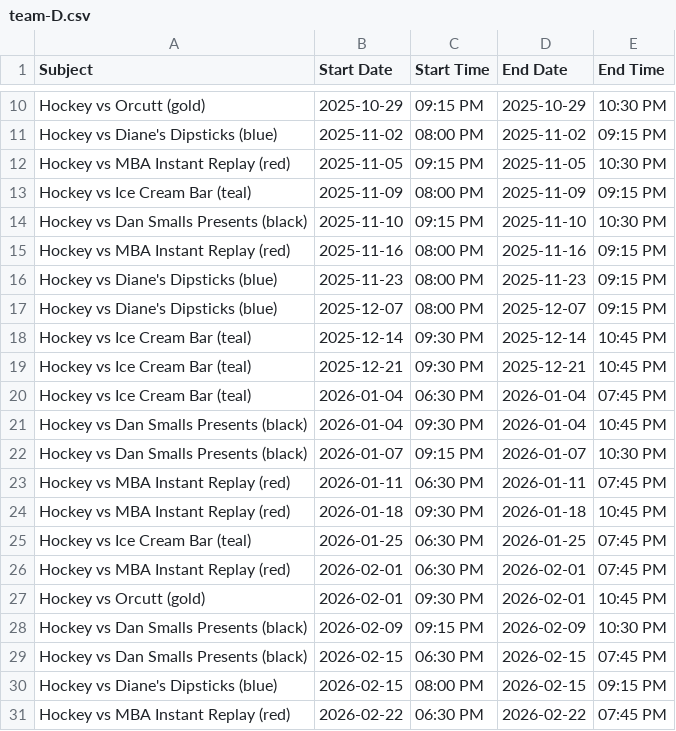
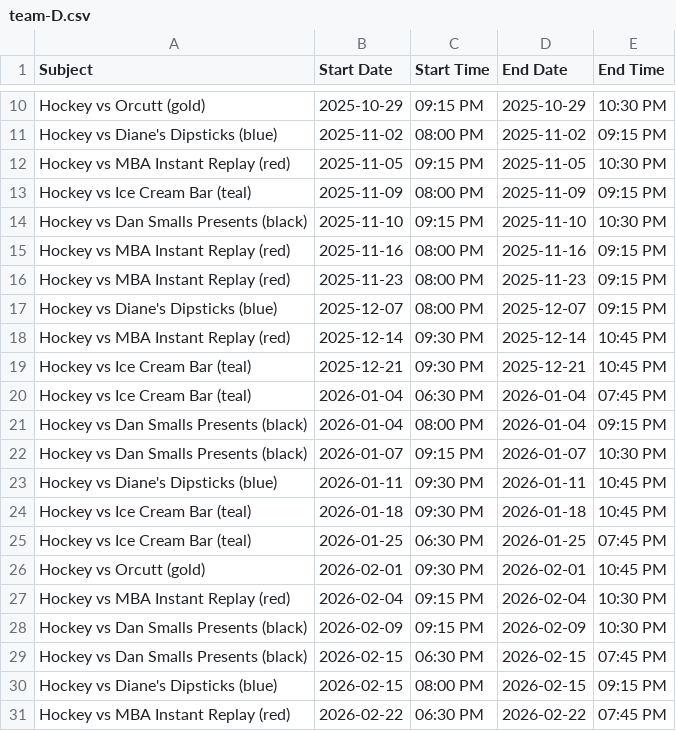
Before and after one commit to suany/scripts, a CSV file: ab-hockey/team-D.csv, drawn as a sheet; only a part is shown, gaps mark what is left out.

```diff
--- a/ab-hockey/team-D.csv
+++ b/ab-hockey/team-D.csv
@@ -15,14 +15,14 @@ Hockey vs Dan Smalls Presents (black),2025-11-10,09:15 PM,2025-11-10,10:30 PM
 Hockey vs MBA Instant Replay (red),2025-11-16,08:00 PM,2025-11-16,09:15 PM
-Hockey vs Diane's Dipsticks (blue),2025-11-23,08:00 PM,2025-11-23,09:15 PM
+Hockey vs MBA Instant Replay (red),2025-11-23,08:00 PM,2025-11-23,09:15 PM
 Hockey vs Diane's Dipsticks (blue),2025-12-07,08:00 PM,2025-12-07,09:15 PM
-Hockey vs Ice Cream Bar (teal),2025-12-14,09:30 PM,2025-12-14,10:45 PM
+Hockey vs MBA Instant Replay (red),2025-12-14,09:30 PM,2025-12-14,10:45 PM
 Hockey vs Ice Cream Bar (teal),2025-12-21,09:30 PM,2025-12-21,10:45 PM
 Hockey vs Ice Cream Bar (teal),2026-01-04,06:30 PM,2026-01-04,07:45 PM
-Hockey vs Dan Smalls Presents (black),2026-01-04,09:30 PM,2026-01-04,10:45 PM
+Hockey vs Dan Smalls Presents (black),2026-01-04,08:00 PM,2026-01-04,09:15 PM
 Hockey vs Dan Smalls Presents (black),2026-01-07,09:15 PM,2026-01-07,10:30 PM
-Hockey vs MBA Instant Replay (red),2026-01-11,06:30 PM,2026-01-11,07:45 PM
-Hockey vs MBA Instant Replay (red),2026-01-18,09:30 PM,2026-01-18,10:45 PM
+Hockey vs Diane's Dipsticks (blue),2026-01-11,09:30 PM,2026-01-11,10:45 PM
+Hockey vs Ice Cream Bar (teal),2026-01-18,09:30 PM,2026-01-18,10:45 PM
 Hockey vs Ice Cream Bar (teal),2026-01-25,06:30 PM,2026-01-25,07:45 PM
-Hockey vs MBA Instant Replay (red),2026-02-01,06:30 PM,2026-02-01,07:45 PM
 Hockey vs Orcutt (gold),2026-02-01,09:30 PM,2026-02-01,10:45 PM
+Hockey vs MBA Instant Replay (red),2026-02-04,09:15 PM,2026-02-04,10:30 PM
 Hockey vs Dan Smalls Presents (black),2026-02-09,09:15 PM,2026-02-09,10:30 PM
```
Also changed, not shown: ab-hockey/schedule.csv, ab-hockey/team-A.csv, 11 other files.
